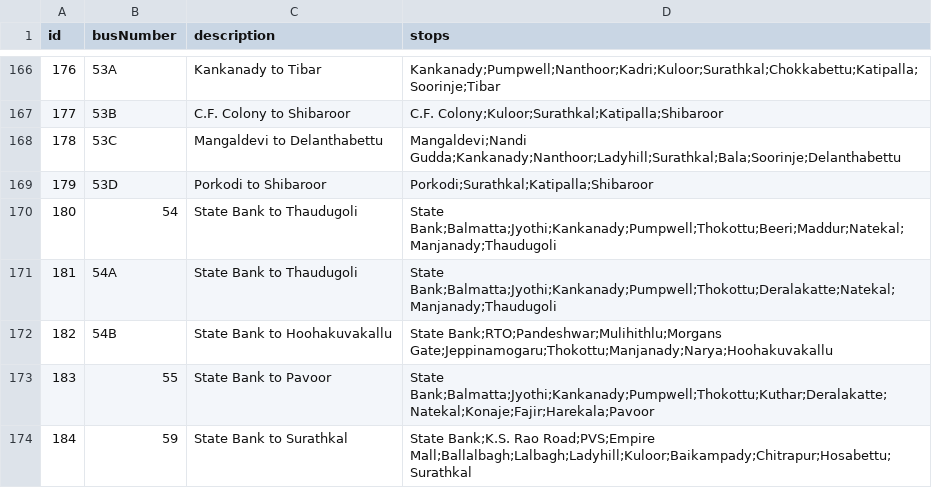
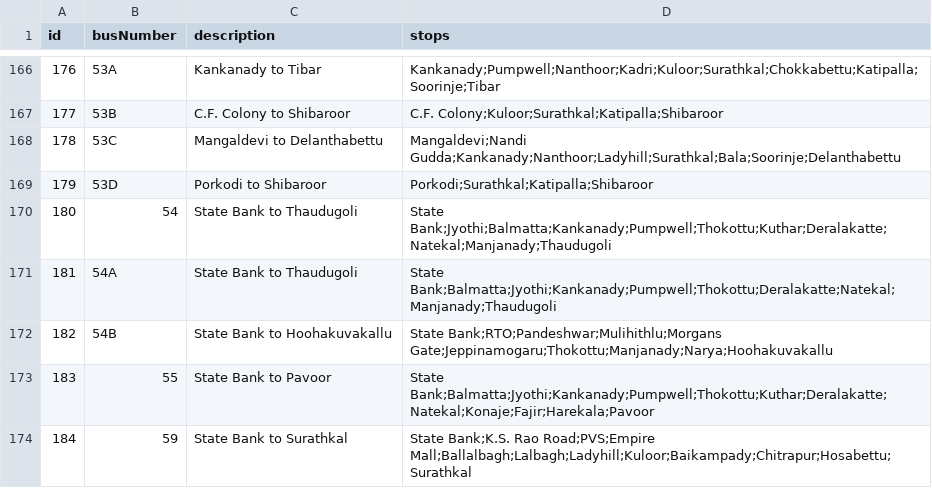
Before and after one commit to mrkushalsm/Mangalore-Bus-Routes, a CSV file: public/data/bus-data.csv, drawn as a sheet; only a part is shown, gaps mark what is left out.

Commit message:
✏️ Edit: Bus 54 - State Bank to Thaudugoli

```diff
--- a/public/data/bus-data.csv
+++ b/public/data/bus-data.csv
@@ -169,3 +169,3 @@ id,busNumber,description,stops
 179,53D,Porkodi to Shibaroor,Porkodi;Surathkal;Katipalla;Shibaroor
-180,54,State Bank to Thaudugoli,State Bank;Balmatta;Jyothi;Kankanady;Pumpwell;Thokottu;Beeri;Maddur;Natekal;Manjanady;Thaudugoli
+180,54,State Bank to Thaudugoli,State Bank;Jyothi;Balmatta;Kankanady;Pumpwell;Thokottu;Kuthar;Deralakatte;Natekal;Manjanady;Thaudugoli
 181,54A,State Bank to Thaudugoli,State Bank;Balmatta;Jyothi;Kankanady;Pumpwell;Thokottu;Deralakatte;Natekal;Manjanady;Thaudugoli
```
